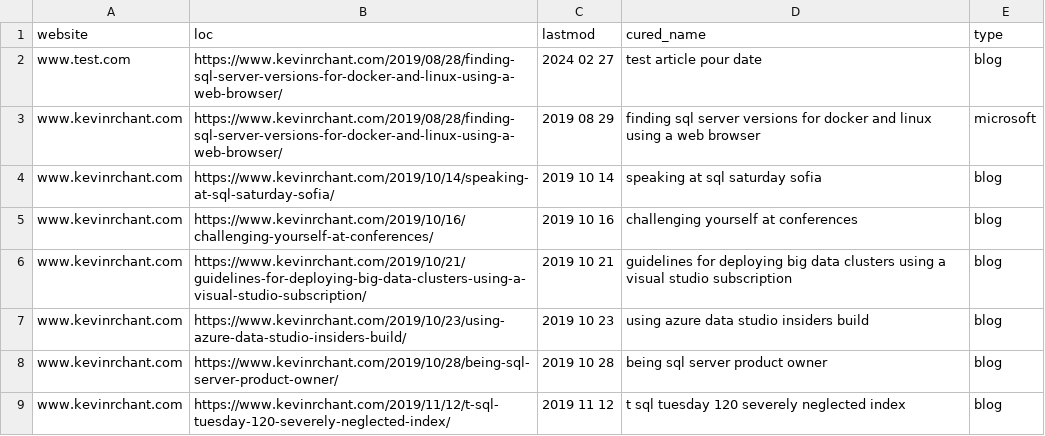
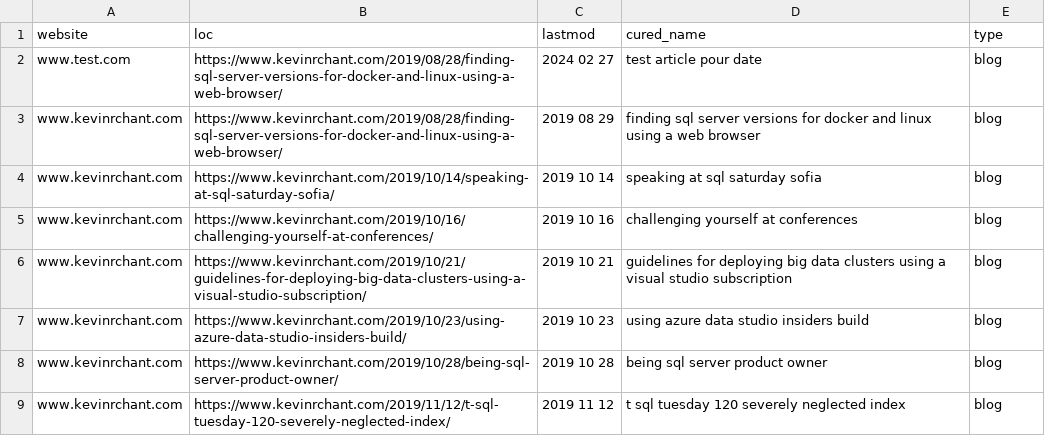
Before and after one commit to txn100/blue-sitemaps, a CSV file: public/sitemap.csv, drawn as a sheet; only a part is shown.

Commit message:
Update sitemap.csv

```diff
--- a/public/sitemap.csv
+++ b/public/sitemap.csv
@@ -2,3 +2,3 @@ website,loc,lastmod,cured_name,type
 www.test.com,https://www.kevinrchant.com/2019/08/28/finding-sql-server-versions-for-docker-and-linux-using-a-web-browser/,2024 02 27,test article pour date,blog
-www.kevinrchant.com,https://www.kevinrchant.com/2019/08/28/finding-sql-server-versions-for-docker-and-linux-using-a-web-browser/,2019 08 29,finding sql server versions for docker and linux using a web browser,microsoft
+www.kevinrchant.com,https://www.kevinrchant.com/2019/08/28/finding-sql-server-versions-for-docker-and-linux-using-a-web-browser/,2019 08 29,finding sql server versions for docker and linux using a web browser,blog
 www.kevinrchant.com,https://www.kevinrchant.com/2019/10/14/speaking-at-sql-saturday-sofia/,2019 10 14,speaking at sql saturday sofia,blog
```
